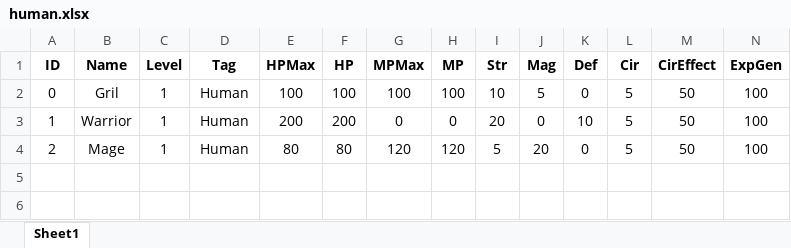
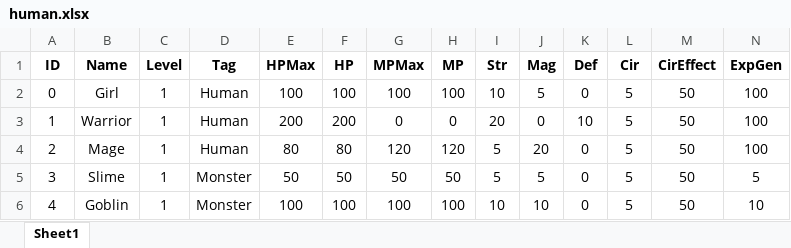
Before and after one commit to killerdy/SpriteCore, an Excel workbook: Assets/StreamingAssets/human.xlsx, sheet Sheet1, drawn as a sheet; only a part is shown; values as stored, in another font and other column widths than the file's, no borders; rows hold the shown columns only; the diff names each change by its address in the sheet, - before the commit and + after, or states it on an @@ line.

```diff
--- a/Assets/StreamingAssets/human.xlsx (sheet Sheet1)
+++ b/Assets/StreamingAssets/human.xlsx (sheet Sheet1)
-B2 (Name): Gril
+B2 (Name): Girl
+row 5: 3 | Slime | 1 | Monster | 50 | 50 | 50 | 50 | 5 | 5 | 0 | 5 | 50 | 5
+row 6: 4 | Goblin | 1 | Monster | 100 | 100 | 100 | 100 | 10 | 10 | 0 | 5 | 50 | 10
```
Also changed, not shown: Assets/StreamingAssets/enemy.xlsx, Assets/StreamingAssets/equip.xlsx, 32 other files.
